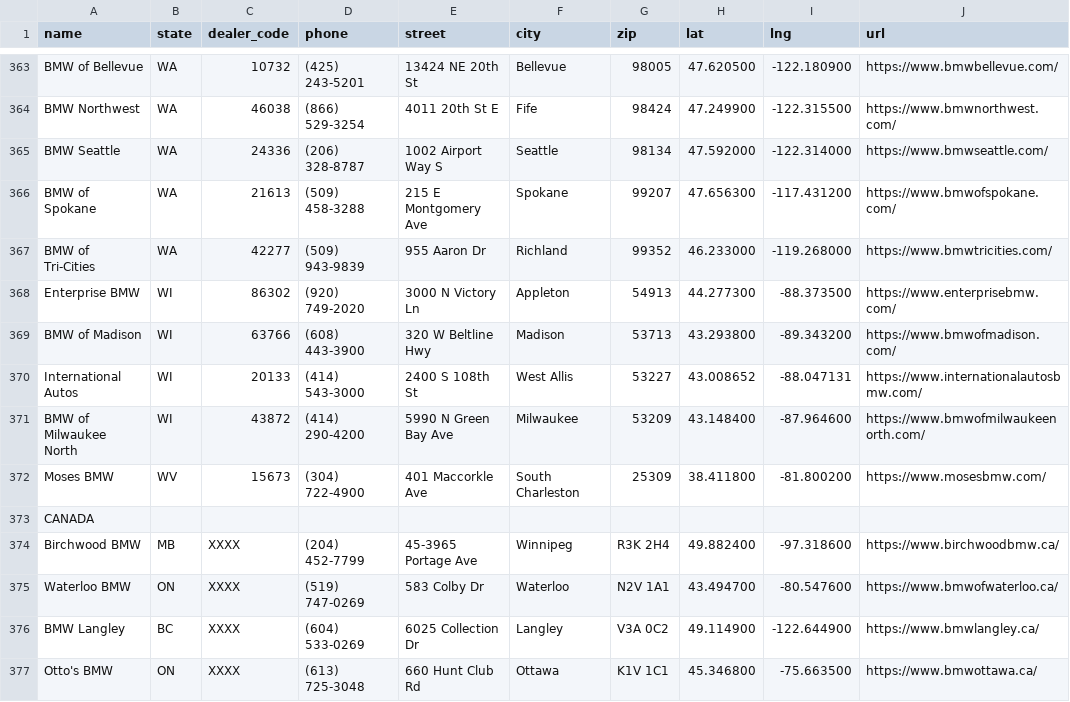
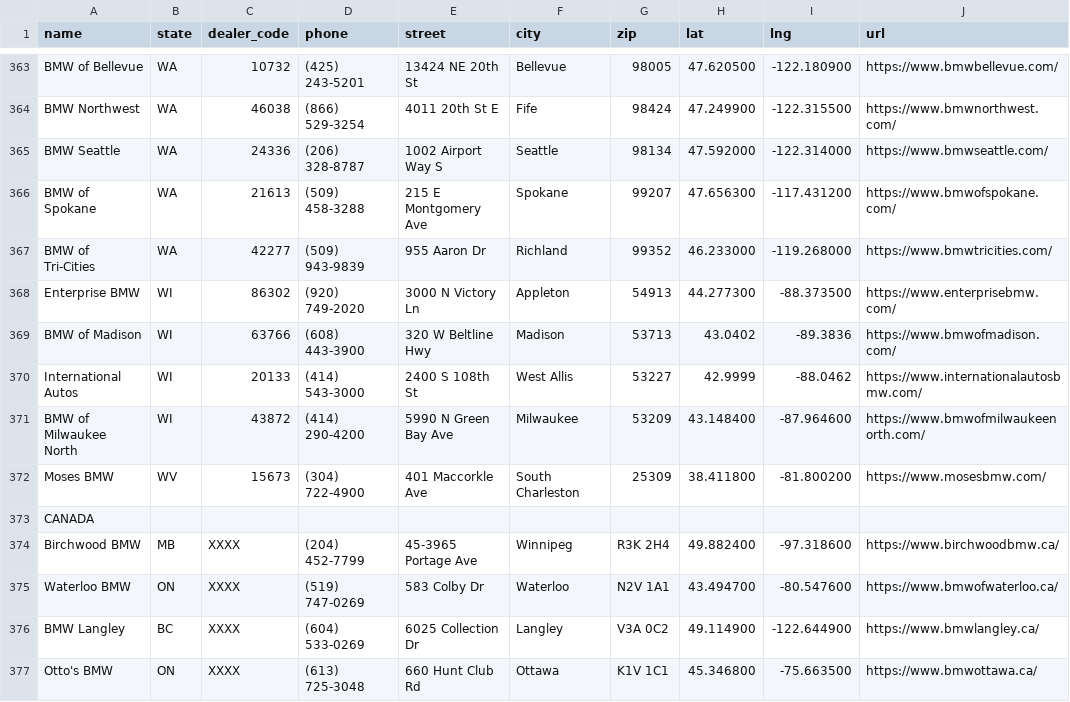
Before and after one commit to Sman19/DEALER-MAP, a CSV file: bmw_dealers.csv, drawn as a sheet; only a part is shown, gaps mark what is left out.

Commit message:
Update bmw_dealers.csv

```diff
--- a/bmw_dealers.csv
+++ b/bmw_dealers.csv
@@ -368,4 +368,4 @@ BMW of Tri-Cities,WA,42277,(509) 943-9839,955 Aaron Dr,Richland,99352,46.233000,
 Enterprise BMW,WI,86302,(920) 749-2020,3000 N Victory Ln,Appleton,54913,44.277300,-88.373500,https://www.enterprisebmw.com/
-BMW of Madison,WI,63766,(608) 443-3900,320 W Beltline Hwy,Madison,53713,43.293800,-89.343200,https://www.bmwofmadison.com/
-International Autos,WI,20133,(414) 543-3000,2400 S 108th St,West Allis,53227,43.008652,-88.047131,https://www.internationalautosbmw.com/
+BMW of Madison,WI,63766,(608) 443-3900,320 W Beltline Hwy,Madison,53713,43.0402,-89.3836,https://www.bmwofmadison.com/
+International Autos,WI,20133,(414) 543-3000,2400 S 108th St,West Allis,53227,42.9999,-88.0462,https://www.internationalautosbmw.com/
 BMW of Milwaukee North,WI,43872,(414) 290-4200,5990 N Green Bay Ave,Milwaukee,53209,43.148400,-87.964600,https://www.bmwofmilwaukeenorth.com/
```
